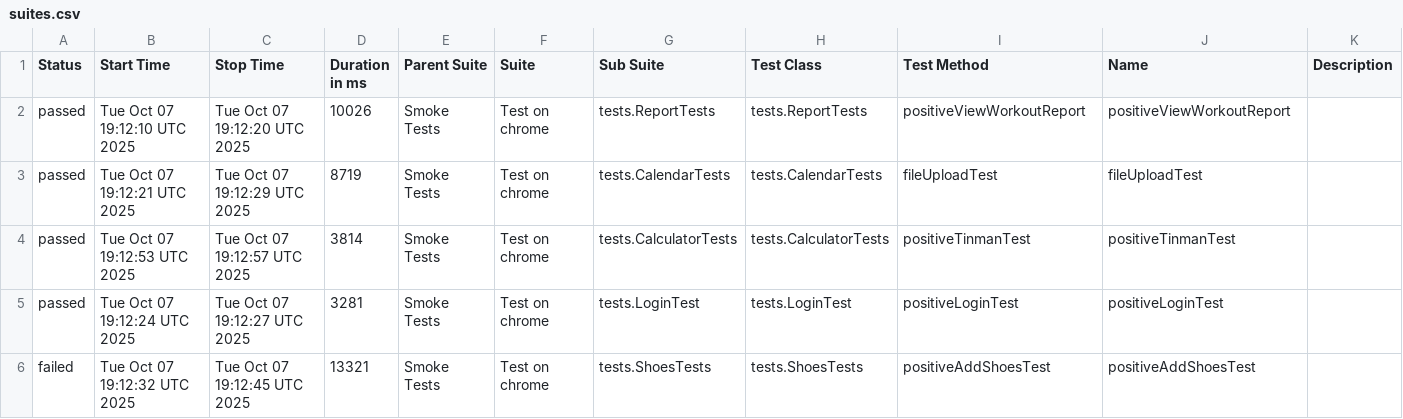
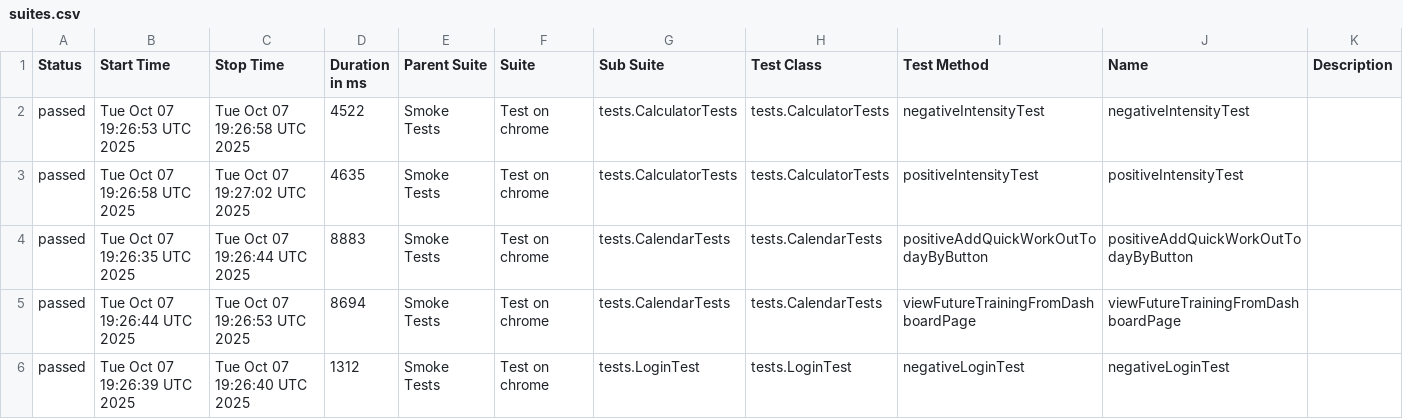
Before and after one commit to Hameny/Diplom, a CSV file: data/suites.csv, drawn as a sheet; only a part is shown; the diff covers the shown part only.

```diff
--- a/data/suites.csv
+++ b/data/suites.csv
@@ -1,6 +1,6 @@
 "Status","Start Time","Stop Time","Duration in ms","Parent Suite","Suite","Sub Suite","Test Class","Test Method","Name","Description"
-"passed","Tue Oct 07 19:12:10 UTC 2025","Tue Oct 07 19:12:20 UTC 2025","10026","Smoke Tests","Test on chrome","tests.ReportTests","tests.ReportTests","positiveViewWorkoutReport","positiveViewWorkoutReport",""
-"passed","Tue Oct 07 19:12:21 UTC 2025","Tue Oct 07 19:12:29 UTC 2025","8719","Smoke Tests","Test on chrome","tests.CalendarTests","tests.CalendarTests","fileUploadTest","fileUploadTest",""
-"passed","Tue Oct 07 19:12:53 UTC 2025","Tue Oct 07 19:12:57 UTC 2025","3814","Smoke Tests","Test on chrome","tests.CalculatorTests","tests.CalculatorTests","positiveTinmanTest","positiveTinmanTest",""
-"passed","Tue Oct 07 19:12:24 UTC 2025","Tue Oct 07 19:12:27 UTC 2025","3281","Smoke Tests","Test on chrome","tests.LoginTest","tests.LoginTest","positiveLoginTest","positiveLoginTest",""
-"failed","Tue Oct 07 19:12:32 UTC 2025","Tue Oct 07 19:12:45 UTC 2025","13321","Smoke Tests","Test on chrome","tests.ShoesTests","tests.ShoesTests","positiveAddShoesTest","positiveAddShoesTest",""
+"passed","Tue Oct 07 19:26:53 UTC 2025","Tue Oct 07 19:26:58 UTC 2025","4522","Smoke Tests","Test on chrome","tests.CalculatorTests","tests.CalculatorTests","negativeIntensityTest","negativeIntensityTest",""
+"passed","Tue Oct 07 19:26:58 UTC 2025","Tue Oct 07 19:27:02 UTC 2025","4635","Smoke Tests","Test on chrome","tests.CalculatorTests","tests.CalculatorTests","positiveIntensityTest","positiveIntensityTest",""
+"passed","Tue Oct 07 19:26:35 UTC 2025","Tue Oct 07 19:26:44 UTC 2025","8883","Smoke Tests","Test on chrome","tests.CalendarTests","tests.CalendarTests","positiveAddQuickWorkOutTodayByButton","positiveAddQuickWorkOutTodayByButton",""
+"passed","Tue Oct 07 19:26:44 UTC 2025","Tue Oct 07 19:26:53 UTC 2025","8694","Smoke Tests","Test on chrome","tests.CalendarTests","tests.CalendarTests","viewFutureTrainingFromDashboardPage","viewFutureTrainingFromDashboardPage",""
+"passed","Tue Oct 07 19:26:39 UTC 2025","Tue Oct 07 19:26:40 UTC 2025","1312","Smoke Tests","Test on chrome","tests.LoginTest","tests.LoginTest","negativeLoginTest","negativeLoginTest",""
```
Also changed, not shown: 1 removed row and 63 edited cells elsewhere in this file, 41 other files.
